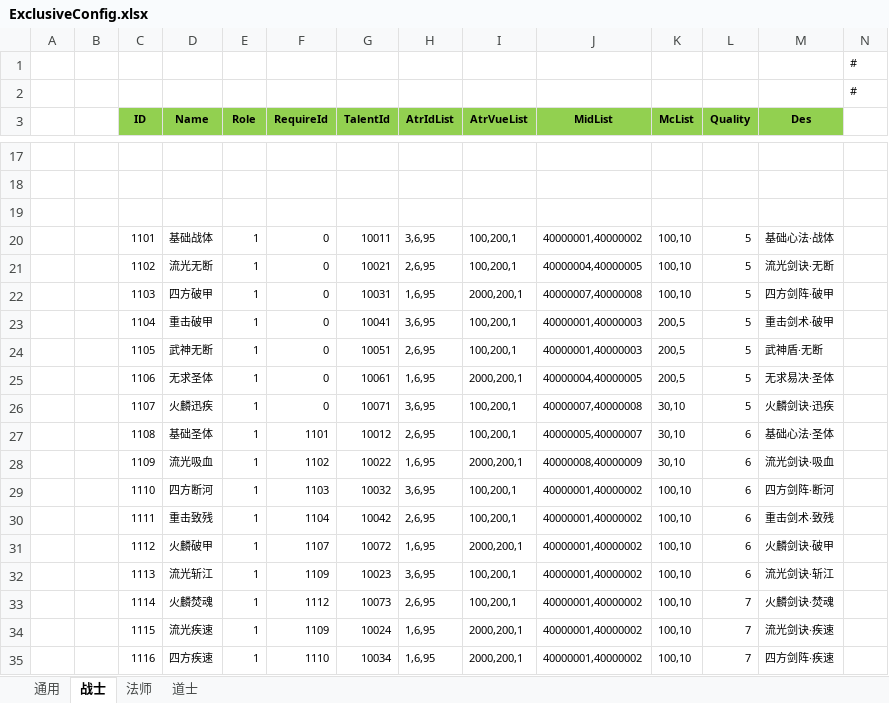
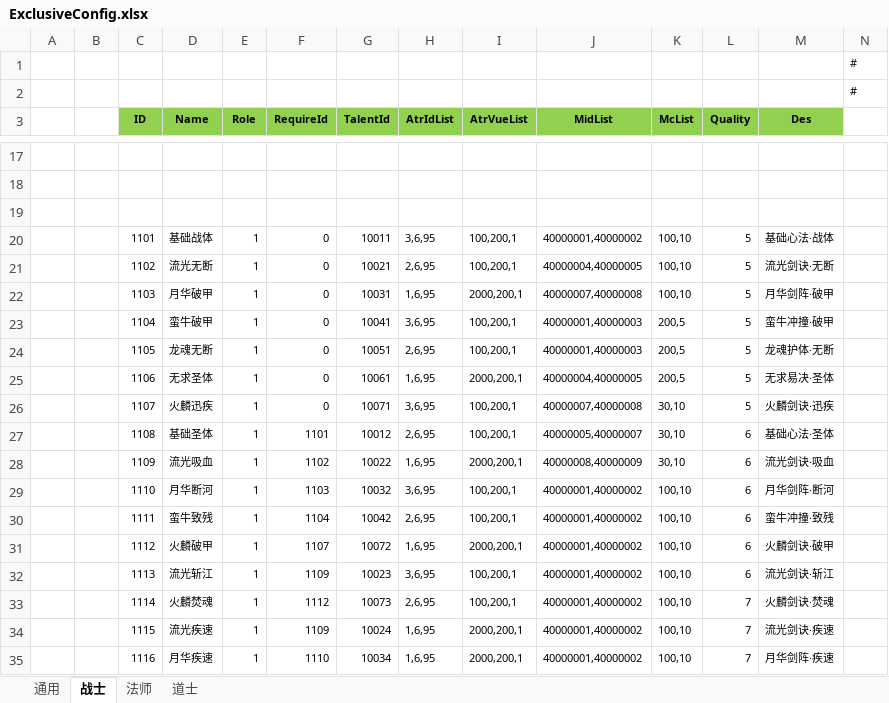
Before and after one commit to wokanjianyang/legend2, an Excel workbook: Excel/ExclusiveConfig.xlsx, sheet 战士, drawn as a sheet; only a part is shown, gaps mark what is left out; values as stored, in another font and other column widths than the file's, no borders; the diff names each change by its address in the sheet, - before the commit and + after, or states it on an @@ line.

```diff
--- a/Excel/ExclusiveConfig.xlsx (sheet 战士)
+++ b/Excel/ExclusiveConfig.xlsx (sheet 战士)
-D22 (Name): 四方破甲
+D22 (Name): 月华破甲
-M22 (Des): 四方剑阵·破甲
+M22 (Des): 月华剑阵·破甲
-D23 (Name): 重击破甲
+D23 (Name): 蛮牛破甲
-M23 (Des): 重击剑术·破甲
+M23 (Des): 蛮牛冲撞·破甲
-D24 (Name): 武神无断
+D24 (Name): 龙魂无断
-M24 (Des): 武神盾·无断
+M24 (Des): 龙魂护体·无断
-D29 (Name): 四方断河
+D29 (Name): 月华断河
-M29 (Des): 四方剑阵·断河
+M29 (Des): 月华剑阵·断河
-D30 (Name): 重击致残
+D30 (Name): 蛮牛致残
-M30 (Des): 重击剑术·致残
+M30 (Des): 蛮牛冲撞·致残
-D35 (Name): 四方疾速
+D35 (Name): 月华疾速
-M35 (Des): 四方剑阵·疾速
+M35 (Des): 月华剑阵·疾速
```
Also changed, not shown: sheet 法师, sheet 道士, Excel/EffectConfig.xlsx, Excel/ItemConfig.xlsx, 23 other files.
